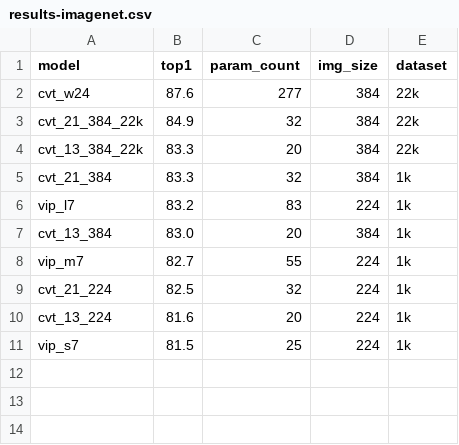
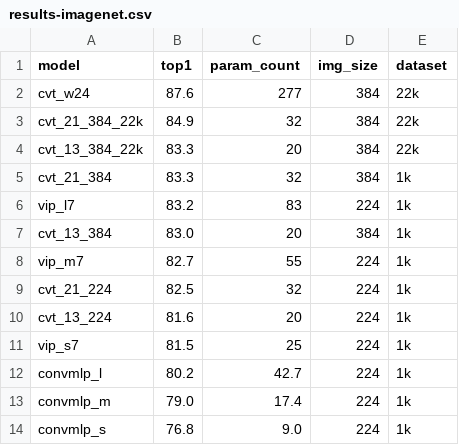
Before and after one commit to okotaku/mmtimm, a CSV file: results/results-imagenet.csv, drawn as a sheet; the diff names each change by its address in the sheet, - before the commit and + after, or states it on an @@ line.

Commit message:
add convmlp

```diff
--- a/results/results-imagenet.csv
+++ b/results/results-imagenet.csv
+row 12: convmlp_l | 80.2 | 42.7 | 224 | 1k
+row 13: convmlp_m | 79.0 | 17.4 | 224 | 1k
+row 14: convmlp_s | 76.8 | 9.0 | 224 | 1k
```
Also changed, not shown: 6 other files.
